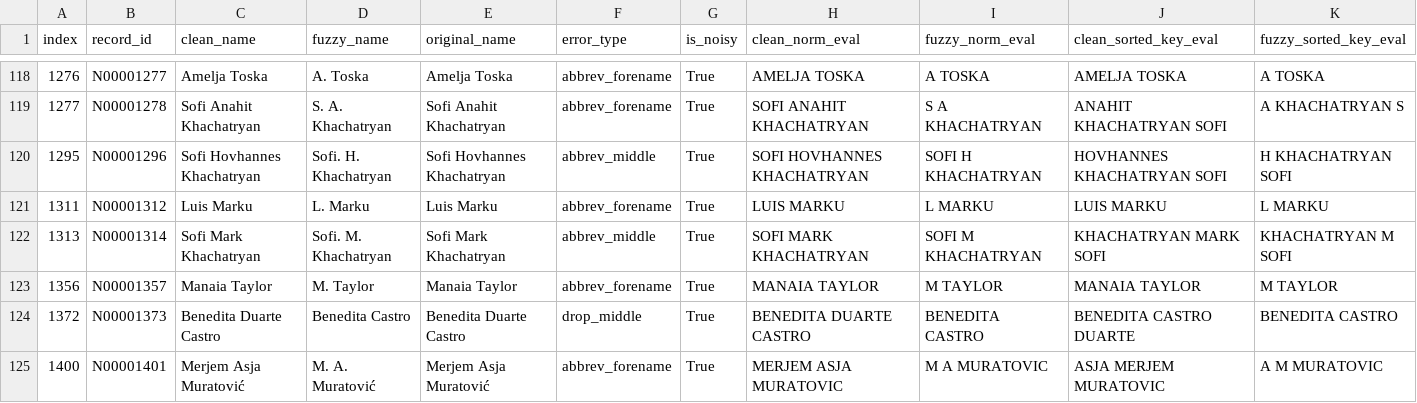
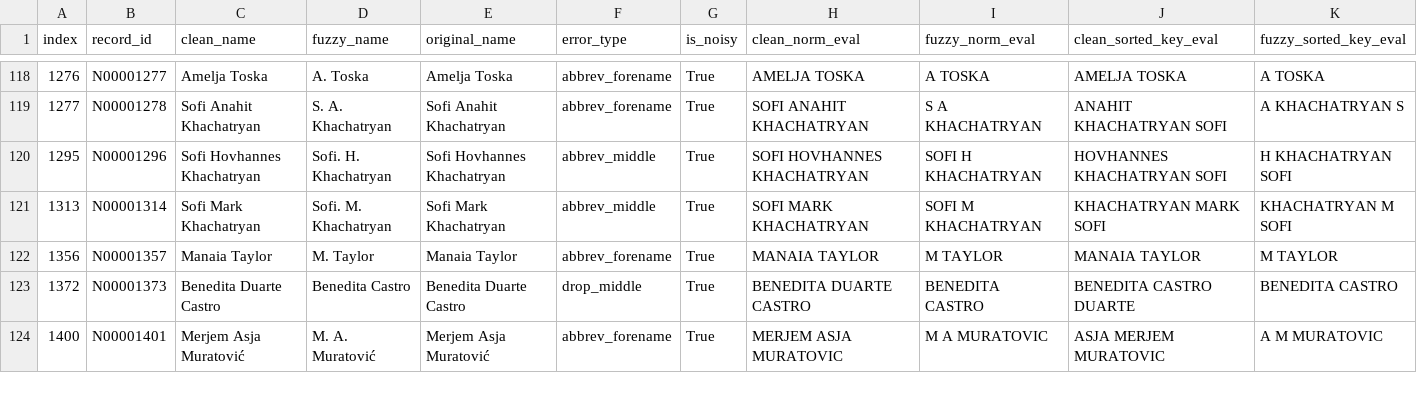
Before and after one commit to Koon-MingChan/Fuzzy-Name-PSI, a CSV file: output/ss_psi_missed_true_matches.csv, drawn as a sheet; only a part is shown, gaps mark what is left out; the diff names each change by its address in the sheet, - before the commit and + after, or states it on an @@ line.

```diff
--- a/output/ss_psi_missed_true_matches.csv
+++ b/output/ss_psi_missed_true_matches.csv
-row 121: 1311 | N00001312 | Luis Marku | L. Marku | Luis Marku | abbrev_forename | True | LUIS MARKU | L MARKU | LUIS MARKU | L MARKU
```
Also changed, not shown: output/ss_psi_equivalent_duplicate_matches.csv, output/ss_psi_eval_summary.csv, 31 other files.
